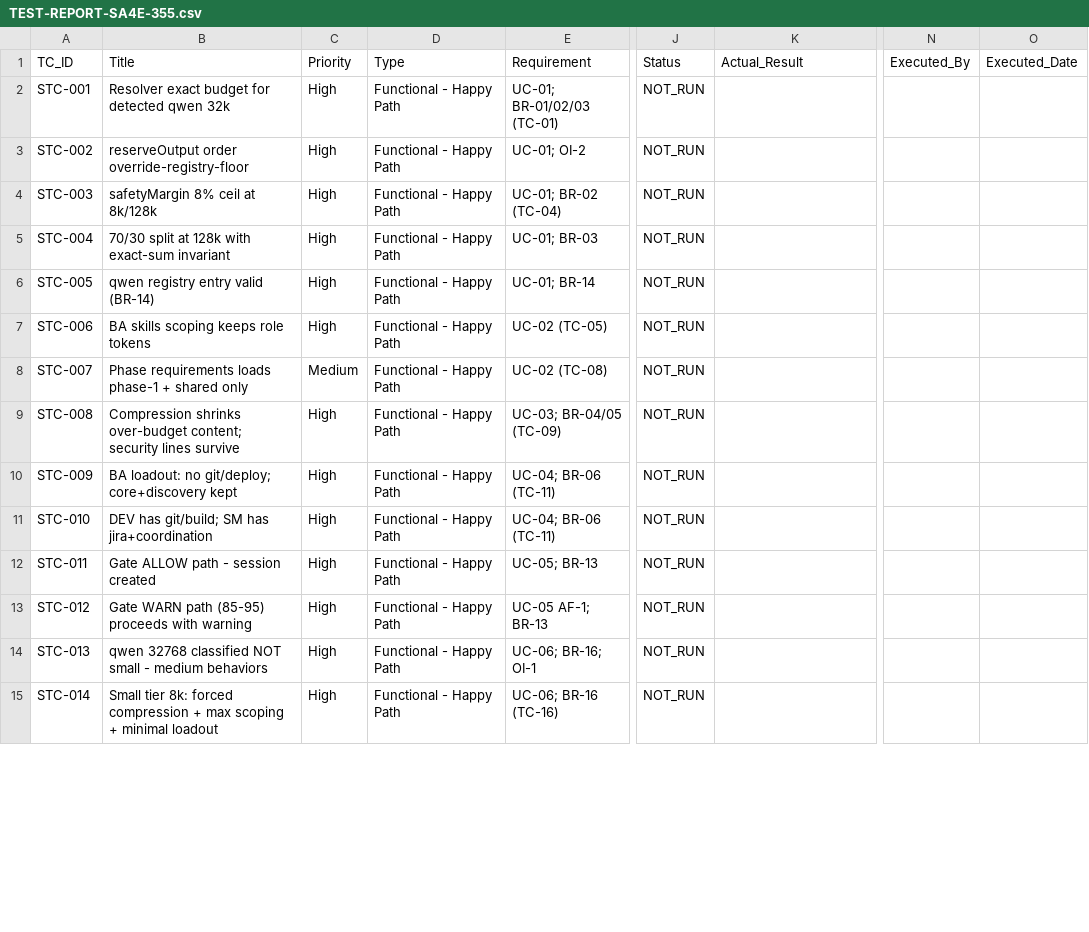
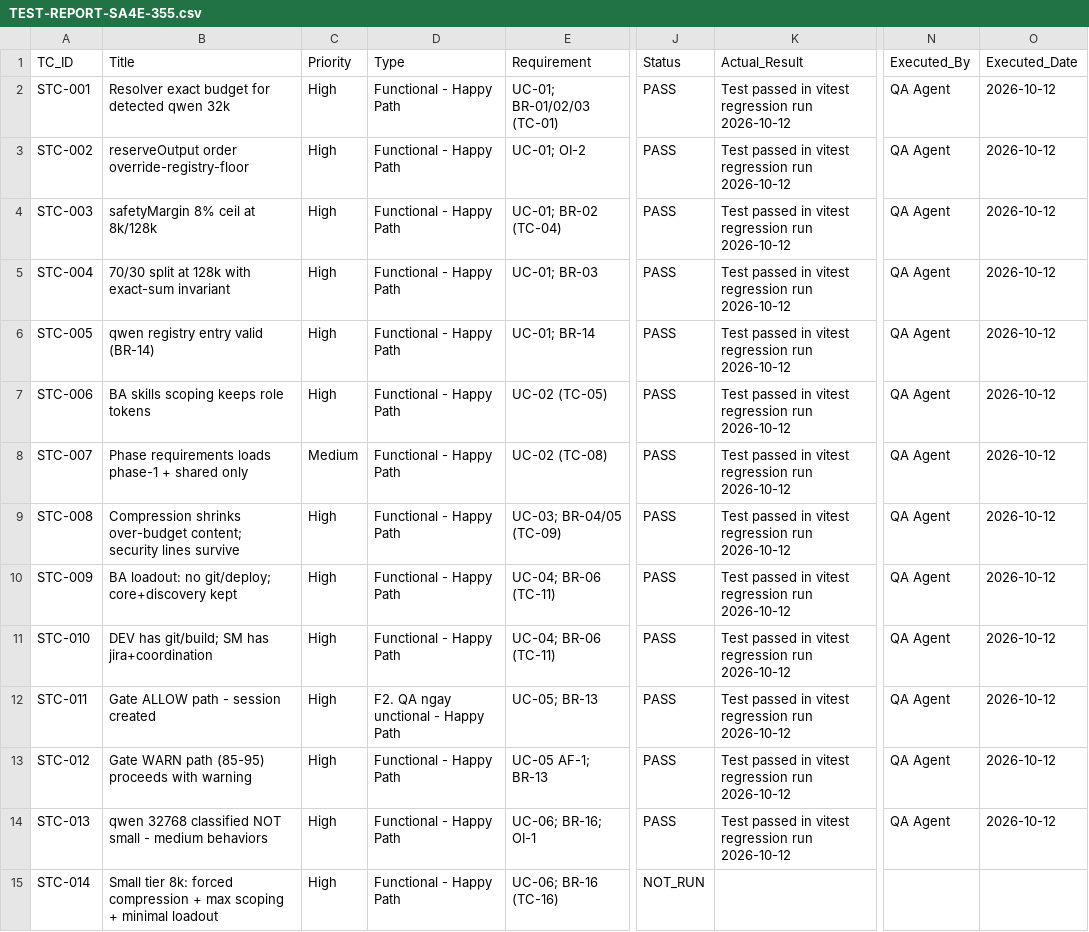
Before and after one commit to dnguyenminh/SDLC-Agents-4-Enteprise, a CSV file: documents/SA4E-355/TEST-REPORT-SA4E-355.csv, drawn as a sheet; only a part is shown, gaps mark what is left out; the diff covers the shown part only; the diff names each change by its address in the sheet, - before the commit and + after, or states it on an @@ line.

Commit message:
SA4E-355 Phase 6: TEST-REPORT.md + qa-regression-summary + TEST-REPORT CSV updated (35 STC PASS, governance regression 148/148, verdict CONDITIONAL, E2E-UI/manual blocked)

```diff
--- a/documents/SA4E-355/TEST-REPORT-SA4E-355.csv
+++ b/documents/SA4E-355/TEST-REPORT-SA4E-355.csv
-J2:J14 (Status): NOT_RUN
+J2:J14 (Status): PASS
-K2:K14 (Actual_Result): (empty)
+K2:K14 (Actual_Result): Test passed in vitest regression run 2026-10-12
-N2:N14 (Executed_By): (empty)
+N2:N14 (Executed_By): QA Agent
-O2:O14 (Executed_Date): (empty)
+O2:O14 (Executed_Date): 2026-10-12
-D12 (Type): Functional - Happy Path
+D12 (Type): F2. QA ngay unctional - Happy Path
```
Also changed, not shown: 88 edited cells elsewhere in this file, 3 other files.
